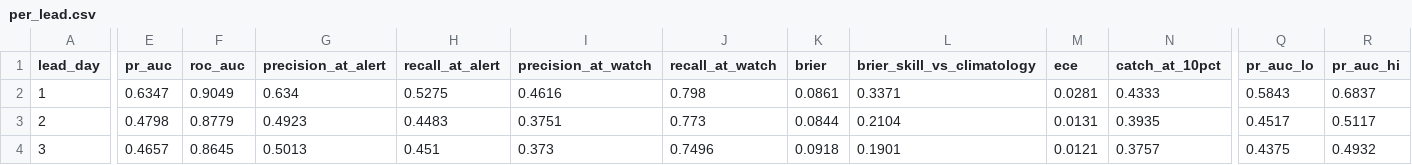
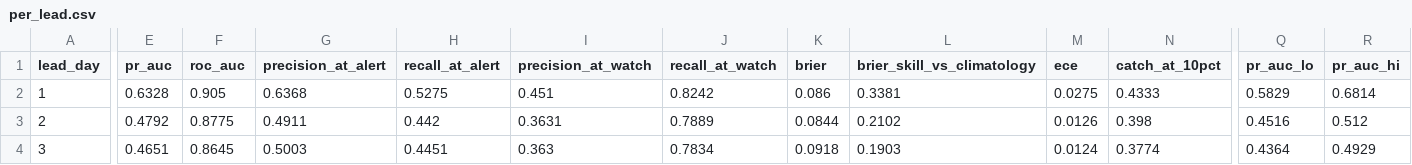
Before and after one commit to Tanish-Shitanshu/sih2026-forecast-bust-detection, a CSV file: ml/models/gefs/evaluation/per_lead.csv, drawn as a sheet; only a part is shown, gaps mark what is left out; the diff covers the shown part only; the diff names each change by its address in the sheet, - before the commit and + after, or states it on an @@ line.

```diff
--- a/ml/models/gefs/evaluation/per_lead.csv
+++ b/ml/models/gefs/evaluation/per_lead.csv
-E2 (pr_auc): 0.6347
+E2 (pr_auc): 0.6328
-F2 (roc_auc): 0.9049
+F2 (roc_auc): 0.905
-G2 (precision_at_alert): 0.634
+G2 (precision_at_alert): 0.6368
-I2 (precision_at_watch): 0.4616
+I2 (precision_at_watch): 0.451
-J2 (recall_at_watch): 0.798
+J2 (recall_at_watch): 0.8242
-K2 (brier): 0.0861
+K2 (brier): 0.086
-L2 (brier_skill_vs_climatology): 0.3371
+L2 (brier_skill_vs_climatology): 0.3381
-M2 (ece): 0.0281
+M2 (ece): 0.0275
-Q2 (pr_auc_lo): 0.5843
+Q2 (pr_auc_lo): 0.5829
-R2 (pr_auc_hi): 0.6837
+R2 (pr_auc_hi): 0.6814
-E3 (pr_auc): 0.4798
+E3 (pr_auc): 0.4792
-F3 (roc_auc): 0.8779
+F3 (roc_auc): 0.8775
-G3 (precision_at_alert): 0.4923
+G3 (precision_at_alert): 0.4911
-H3 (recall_at_alert): 0.4483
+H3 (recall_at_alert): 0.442
-I3 (precision_at_watch): 0.3751
+I3 (precision_at_watch): 0.3631
-J3 (recall_at_watch): 0.773
+J3 (recall_at_watch): 0.7889
-L3 (brier_skill_vs_climatology): 0.2104
+L3 (brier_skill_vs_climatology): 0.2102
-M3 (ece): 0.0131
+M3 (ece): 0.0126
-N3 (catch_at_10pct): 0.3935
+N3 (catch_at_10pct): 0.398
-Q3 (pr_auc_lo): 0.4517
+Q3 (pr_auc_lo): 0.4516
-R3 (pr_auc_hi): 0.5117
+R3 (pr_auc_hi): 0.512
-E4 (pr_auc): 0.4657
+E4 (pr_auc): 0.4651
-G4 (precision_at_alert): 0.5013
+G4 (precision_at_alert): 0.5003
-H4 (recall_at_alert): 0.451
+H4 (recall_at_alert): 0.4451
-I4 (precision_at_watch): 0.373
+I4 (precision_at_watch): 0.363
-J4 (recall_at_watch): 0.7496
+J4 (recall_at_watch): 0.7834
-L4 (brier_skill_vs_climatology): 0.1901
+L4 (brier_skill_vs_climatology): 0.1903
-M4 (ece): 0.0121
+M4 (ece): 0.0124
-N4 (catch_at_10pct): 0.3757
+N4 (catch_at_10pct): 0.3774
-Q4 (pr_auc_lo): 0.4375
+Q4 (pr_auc_lo): 0.4364
-R4 (pr_auc_hi): 0.4932
+R4 (pr_auc_hi): 0.4929
```
Also changed, not shown: 80 edited cells elsewhere in this file, ml/models/gefs/evaluation/per_subdivision.csv, 12 other files.
